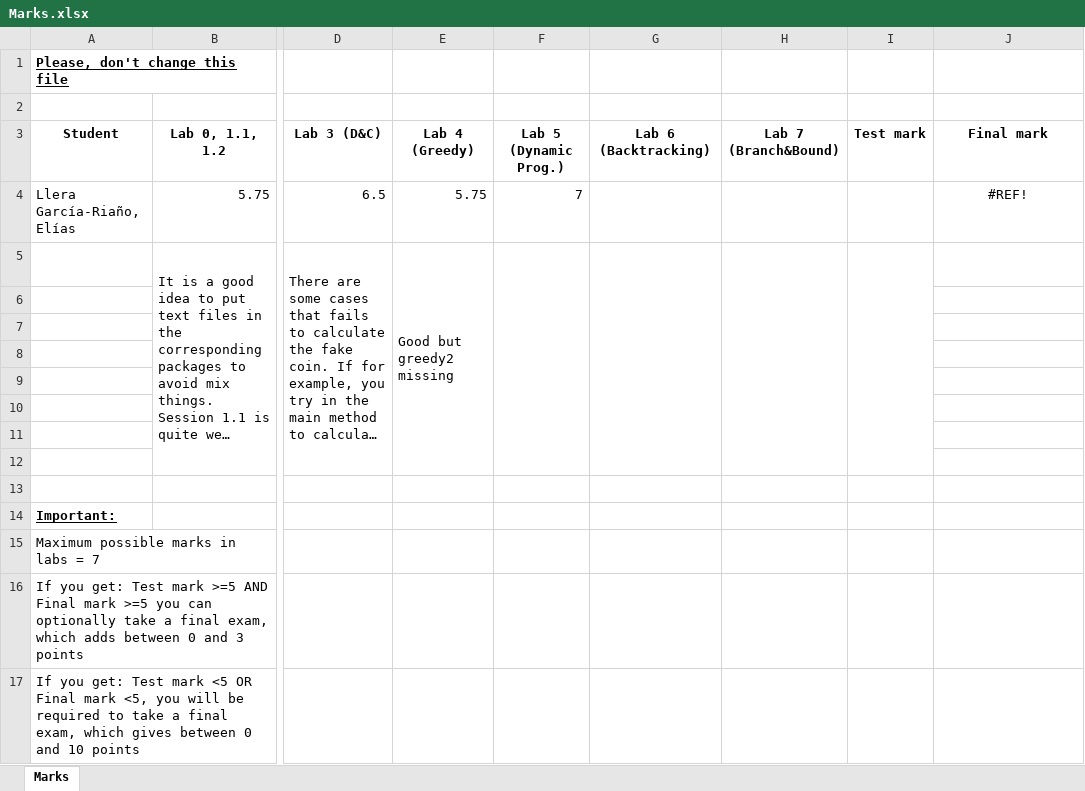
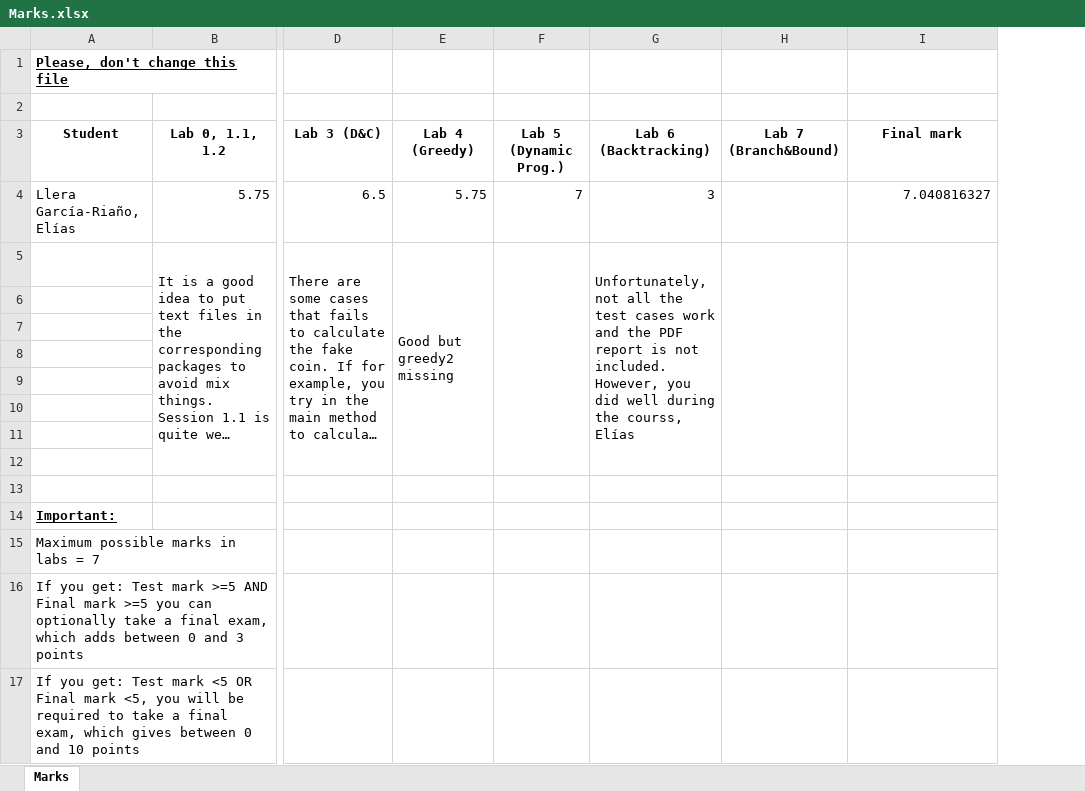
Before and after one commit to Elias-Llera/ALG-2020-algorithms, an Excel workbook: Marks.xlsx, sheet Marks, drawn as a sheet; only a part is shown, gaps mark what is left out; long unchanged cells end in …; values as stored, in another font and other column widths than the file's, no borders; table styles not drawn; removed rows and columns are numbered as before the commit, all else as after; the diff names each change by its address in the sheet, - before the commit and + after, or states it on an @@ line.

```diff
--- a/Marks.xlsx (sheet Marks)
+++ b/Marks.xlsx (sheet Marks)
-column I (Test mark), empty
-G4 (Lab 6 (Backtracking)): (empty)
+G4 (Lab 6 (Backtracking)): 3
-I4 (Final mark): #REF!
+I4 (Final mark): 7.040816327
-I4 alignment: center
+I4 alignment: right
-G5 (Lab 6 (Backtracking)): (empty)
+G5 (Lab 6 (Backtracking)): Unfortunately, not all the test cases work and the PDF report is not included. However, you did well during the courss, Elías
+I5:I12 merged
```
